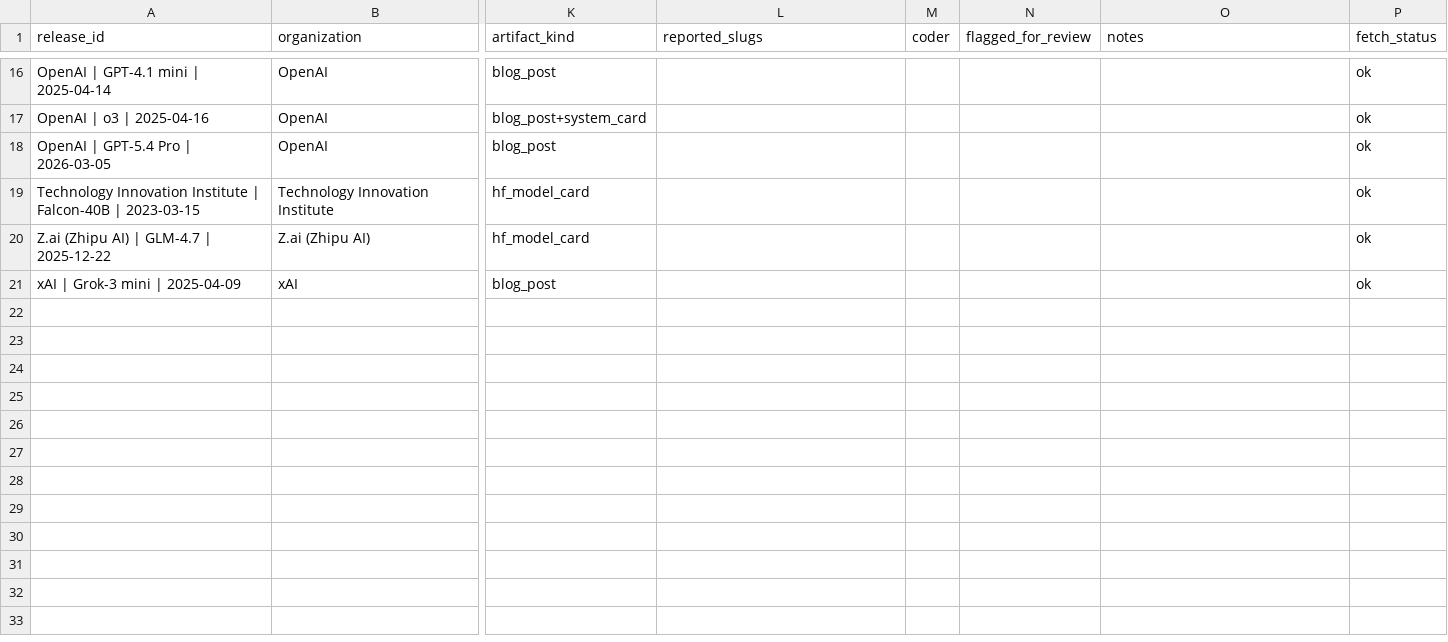
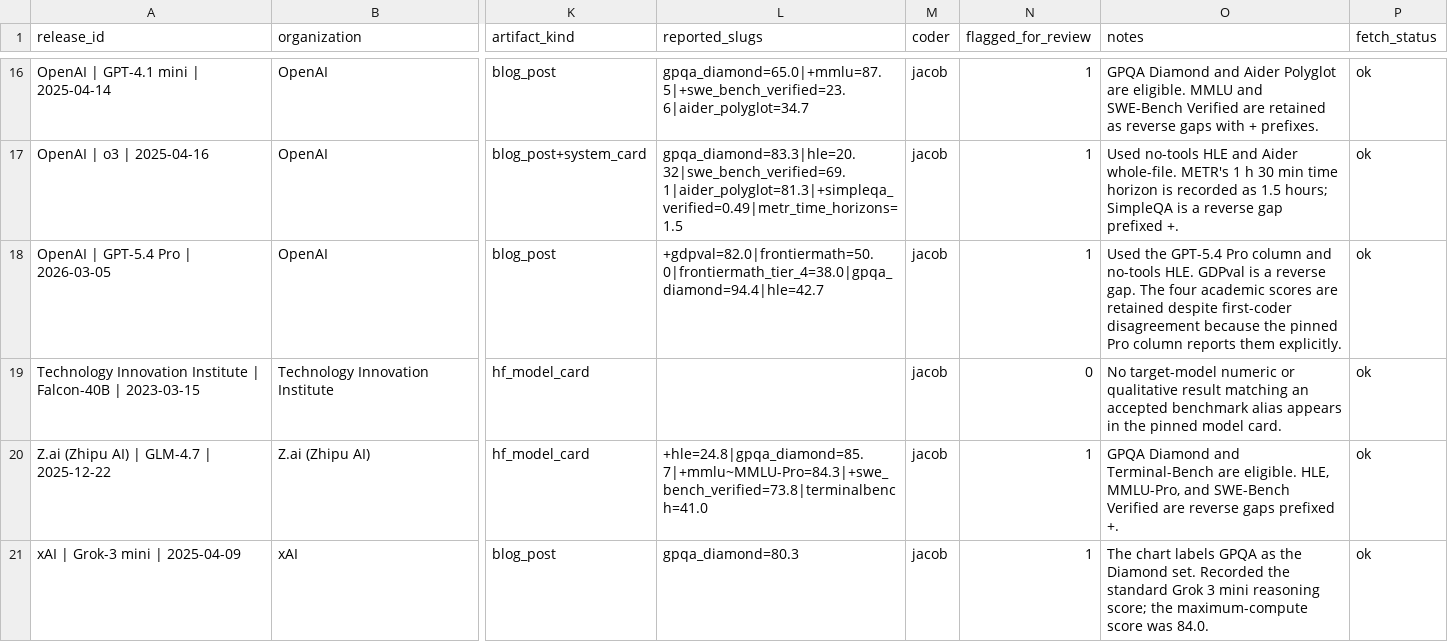
Before and after one commit to human-vc/benchmark-disclosure, a CSV file: data/artifacts_second_coder.csv, drawn as a sheet; only a part is shown, gaps mark what is left out; the diff covers the shown part only; the diff names each change by its address in the sheet, - before the commit and + after, or states it on an @@ line.

Commit message:
record second coding and reliability, kappa 0.95 reported 0.85 full

```diff
--- a/data/artifacts_second_coder.csv
+++ b/data/artifacts_second_coder.csv
-L16 (reported_slugs): (empty)
+L16 (reported_slugs): gpqa_diamond=65.0|+mmlu=87.5|+swe_bench_verified=23.6|aider_polyglot=34.7
-M16:M21 (coder): (empty)
+M16:M21 (coder): jacob
-N16:N18 (flagged_for_review): (empty)
+N16:N18 (flagged_for_review): 1
-O16 (notes): (empty)
+O16 (notes): GPQA Diamond and Aider Polyglot are eligible. MMLU and SWE-Bench Verified are retained as reverse gaps with + prefixes.
-L17 (reported_slugs): (empty)
+L17 (reported_slugs): gpqa_diamond=83.3|hle=20.32|swe_bench_verified=69.1|aider_polyglot=81.3|+simpleqa_verified=0.49|metr_time_horizons=1.5
-O17 (notes): (empty)
+O17 (notes): Used no-tools HLE and Aider whole-file. METR's 1 h 30 min time horizon is recorded as 1.5 hours; SimpleQA is a reverse gap prefixed +.
-L18 (reported_slugs): (empty)
+L18 (reported_slugs): +gdpval=82.0|frontiermath=50.0|frontiermath_tier_4=38.0|gpqa_diamond=94.4|hle=42.7
-O18 (notes): (empty)
+O18 (notes): Used the GPT-5.4 Pro column and no-tools HLE. GDPval is a reverse gap. The four academic scores are retained despite first-coder disagreement because the pinned Pro column reports them explicitly.
-N19 (flagged_for_review): (empty)
+N19 (flagged_for_review): 0
-O19 (notes): (empty)
+O19 (notes): No target-model numeric or qualitative result matching an accepted benchmark alias appears in the pinned model card.
-L20 (reported_slugs): (empty)
+L20 (reported_slugs): +hle=24.8|gpqa_diamond=85.7|+mmlu~MMLU-Pro=84.3|+swe_bench_verified=73.8|terminalbench=41.0
-N20:N21 (flagged_for_review): (empty)
+N20:N21 (flagged_for_review): 1
-O20 (notes): (empty)
+O20 (notes): GPQA Diamond and Terminal-Bench are eligible. HLE, MMLU-Pro, and SWE-Bench Verified are reverse gaps prefixed +.
-L21 (reported_slugs): (empty)
+L21 (reported_slugs): gpqa_diamond=80.3
-O21 (notes): (empty)
+O21 (notes): The chart labels GPQA as the Diamond set. Recorded the standard Grok 3 mini reasoning score; the maximum-compute score was 84.0.
```
Also changed, not shown: 56 edited cells elsewhere in this file, 1 other file.
